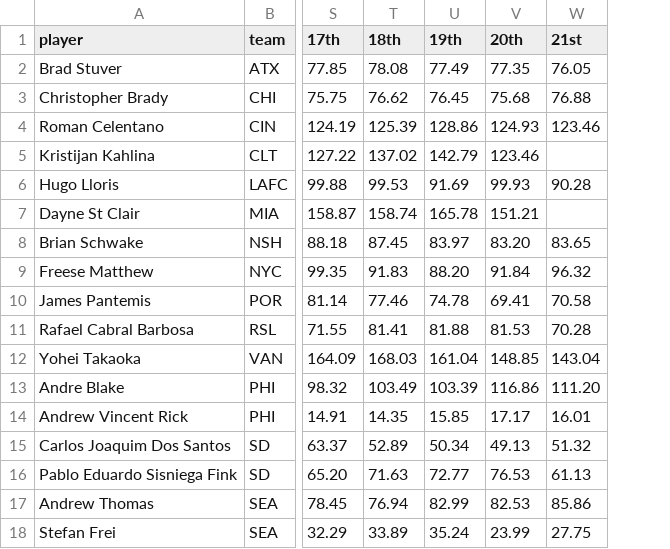
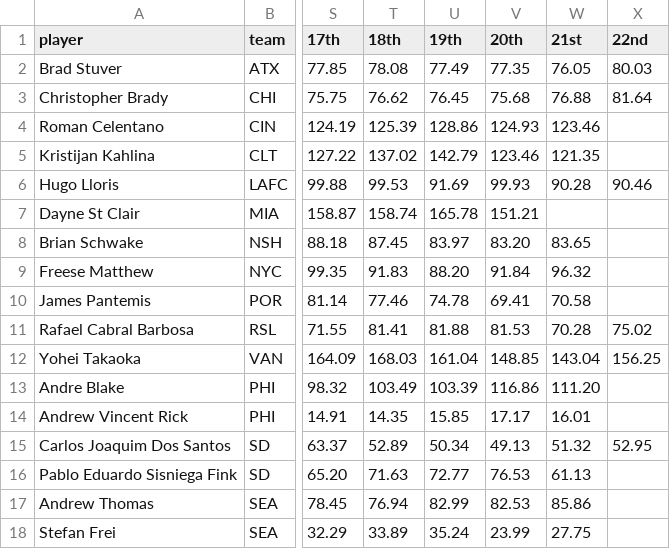
Before and after one commit to marcodenisi/sorare_auctions, a CSV file: data/limited_gk.csv, drawn as a sheet; only a part is shown, gaps mark what is left out; the diff names each change by its address in the sheet, - before the commit and + after, or states it on an @@ line.

```diff
--- a/data/limited_gk.csv
+++ b/data/limited_gk.csv
+column X (22nd), rows 2-15: 80.03 | 81.64 |  |  | 90.46 |  |  |  |  | 75.02 | 156.25 |  |  | 52.95
-W5 (21st): (empty)
+W5 (21st): 121.35
```
Also changed, not shown: data/limited_df.csv, data/limited_fw.csv, 27 other files.
